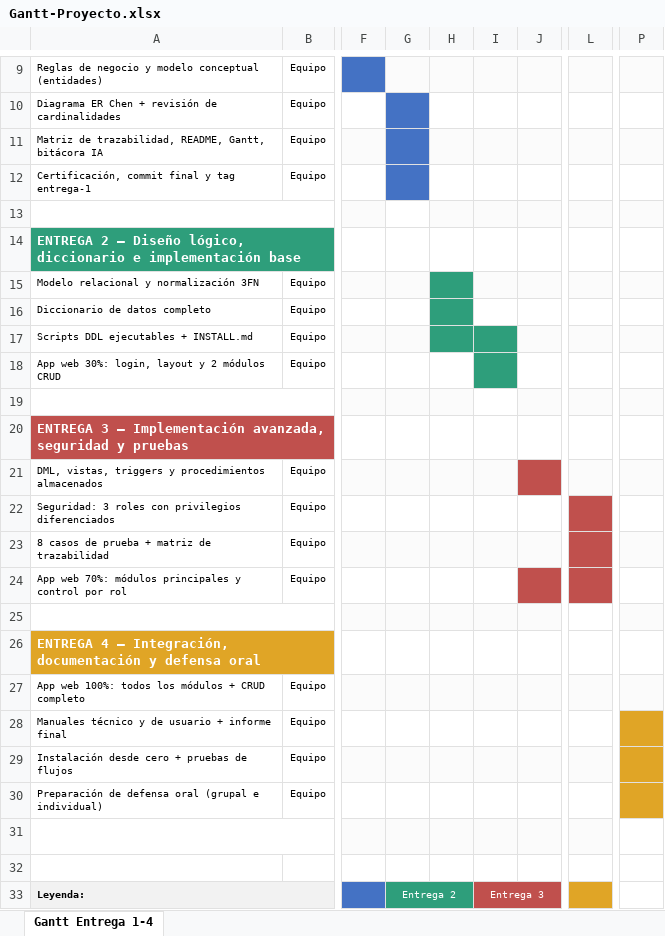
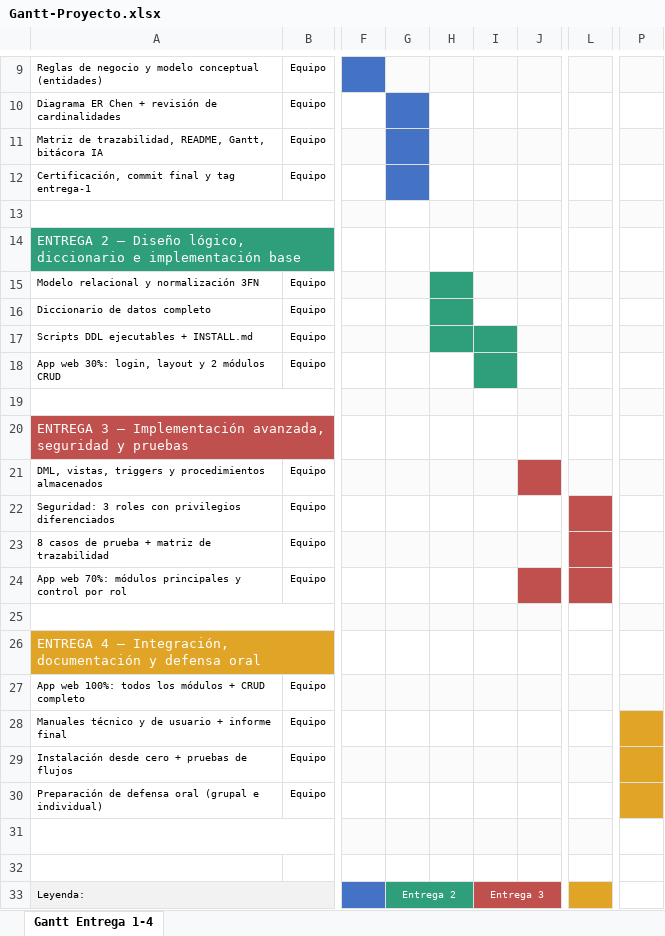
Before and after one commit to Criss-paz/sistema-inventario-laboratorio, an Excel workbook: docs/entrega-1/Gantt-Proyecto.xlsx, sheet Gantt Entrega 1-4, drawn as a sheet; only a part is shown, gaps mark what is left out; values as stored, in another font and other column widths than the file's, no borders; the diff covers the shown part only; the diff names each change by its address in the sheet, - before the commit and + after, or states it on an @@ line.

Commit message:
estructura inicial del repositorio y documentos de Entrega 1

```diff
--- a/docs/entrega-1/Gantt-Proyecto.xlsx (sheet Gantt Entrega 1-4)
+++ b/docs/entrega-1/Gantt-Proyecto.xlsx (sheet Gantt Entrega 1-4)
-A13:A14 bold: on
+A13:A14 bold: off
-G13 bold: on
+G13 bold: off
-A19:A20 bold: on
+A19:A20 bold: off
-I19 bold: on
+I19 bold: off
-A25:A26 bold: on
+A25:A26 bold: off
-L25 bold: on
+L25 bold: off
-A31 bold: on
+A31 bold: off
-P31 bold: on
+P31 bold: off
-A33 bold: on
+A33 bold: off
```
Also changed, not shown: cell formats elsewhere in this sheet, 1 other file.
